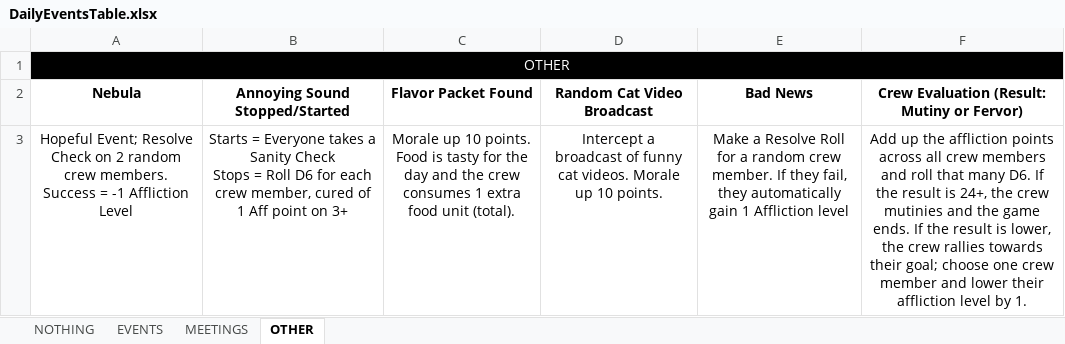
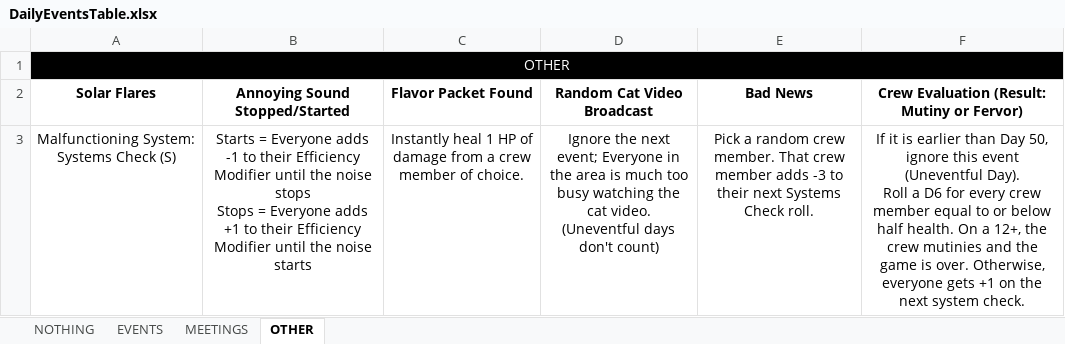
Before and after one commit to bdc4/py-files, an Excel workbook: mtproto/main/data/DailyEventsTable.xlsx, sheet OTHER, drawn as a sheet; values as stored, in another font and other column widths than the file's, no borders; charts and pictures and conditional formats not drawn; removed rows and columns are numbered as before the commit, all else as after; ↵ is a line break in a cell; the diff names each change by its address in the sheet, - before the commit and + after, or states it on an @@ line.

Commit message:
Updated events table

```diff
--- a/mtproto/main/data/DailyEventsTable.xlsx (sheet OTHER)
+++ b/mtproto/main/data/DailyEventsTable.xlsx (sheet OTHER)
-A2: Nebula
+A2: Solar Flares
-row 3: Hopeful Event; Resolve Check on 2 random crew members. Success = -1 Affliction Level | Starts = Everyone takes a Sanity Check ↵ Stops = Roll D6 for each crew member, cured of 1 Aff point on 3+ | Morale up 10 points. Food is tasty for the day and the crew consumes 1 extra food unit (total). | Intercept a broadcast of funny cat videos. Morale up 10 points. | Make a Resolve Roll for a random crew member. If they fail, they automatically gain 1 Affliction level | Add up the affliction points across all crew members and roll that many D6. If the result is 24+, the crew mutinies and the game ends. If the result is lower, the crew rallies towards their goal; choose one crew member and lower their affliction level by 1.
+row 3: Malfunctioning System: Systems Check (S) | Starts = Everyone adds -1 to their Efficiency Modifier until the noise stops ↵ Stops = Everyone adds +1 to their Efficiency Modifier until the noise starts | Instantly heal 1 HP of damage from a crew member of choice. | Ignore the next event; Everyone in the area is much too busy watching the cat video. (Uneventful days don't count) | Pick a random crew member. That crew member adds -3 to their next Systems Check roll. | If it is earlier than Day 50, ignore this event (Uneventful Day). ↵ Roll a D6 for every crew member equal to or below half health. On a 12+, the crew mutinies and the game is over. Otherwise, everyone gets +1 on the next system check.
```
Also changed, not shown: sheet MEETINGS, sheet EVENTS, 2 other files.
